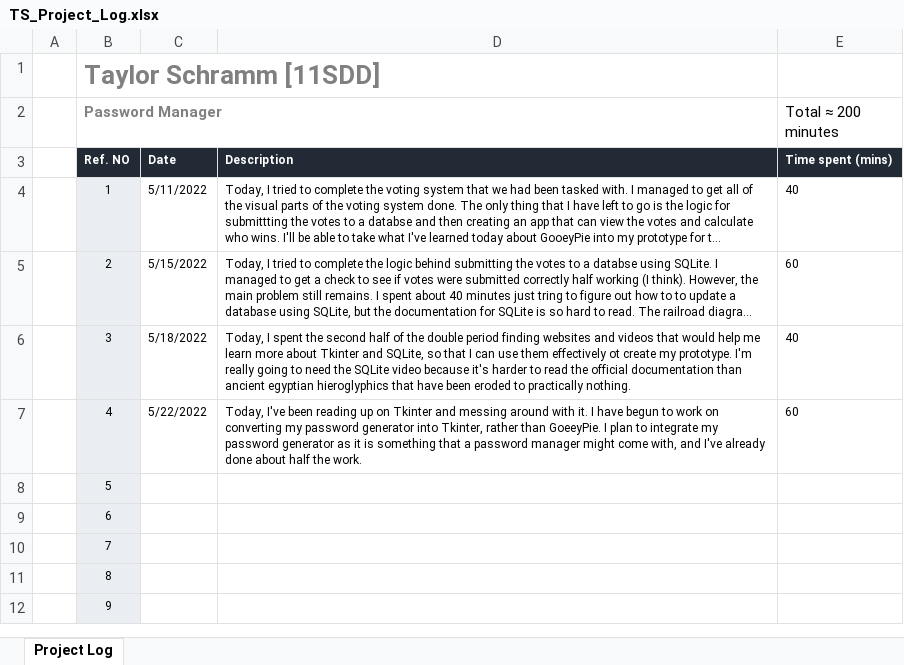
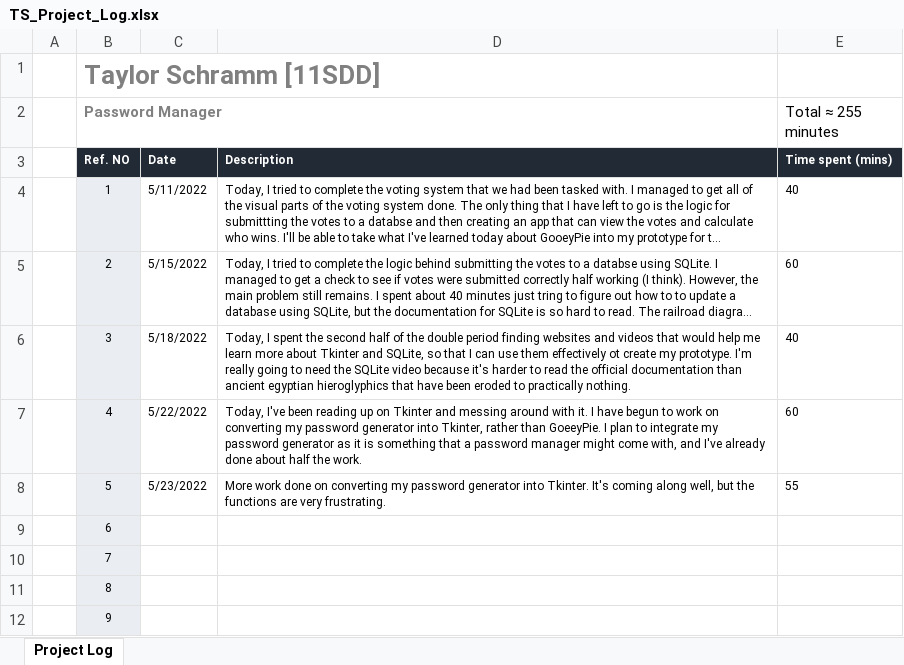
Before and after one commit to TAys3/TS_Task2, an Excel workbook: TS_Project_Log.xlsx, sheet Project Log, drawn as a sheet; only a part is shown; long unchanged cells end in …; values as stored, in another font and other column widths than the file's, no borders; conditional formats not drawn; the diff names each change by its address in the sheet, - before the commit and + after, or states it on an @@ line.

Commit message:
update

```diff
--- a/TS_Project_Log.xlsx (sheet Project Log)
+++ b/TS_Project_Log.xlsx (sheet Project Log)
-E2: Total ≈ 200 minutes
+E2: Total ≈ 255 minutes
-C8: (empty)
+C8: 5/23/2022
-D8: (empty)
+D8: More work done on converting my password generator into Tkinter. It's coming along well, but the functions are very frustrating.
-E8 (Total ≈ 255 minutes): (empty)
+E8 (Total ≈ 255 minutes): 55
```
